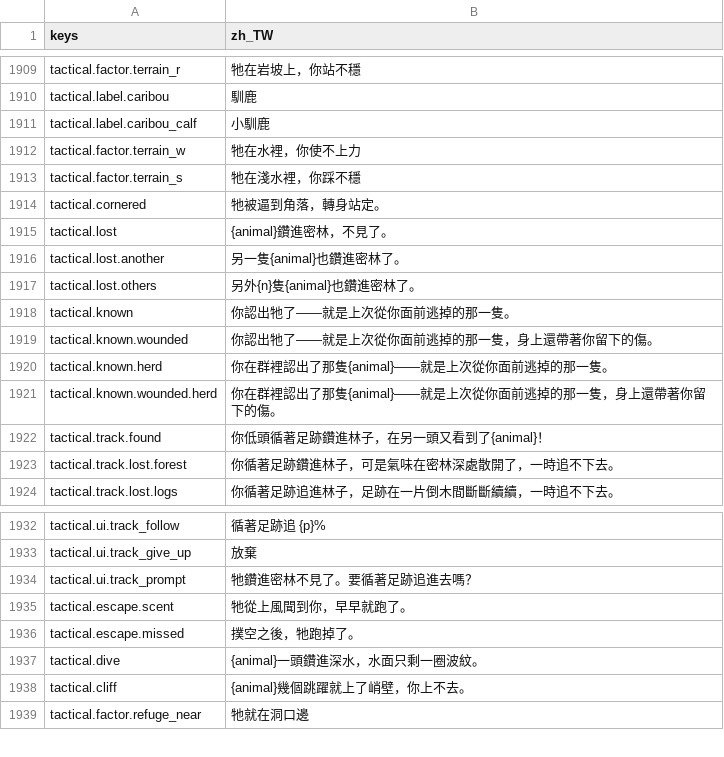
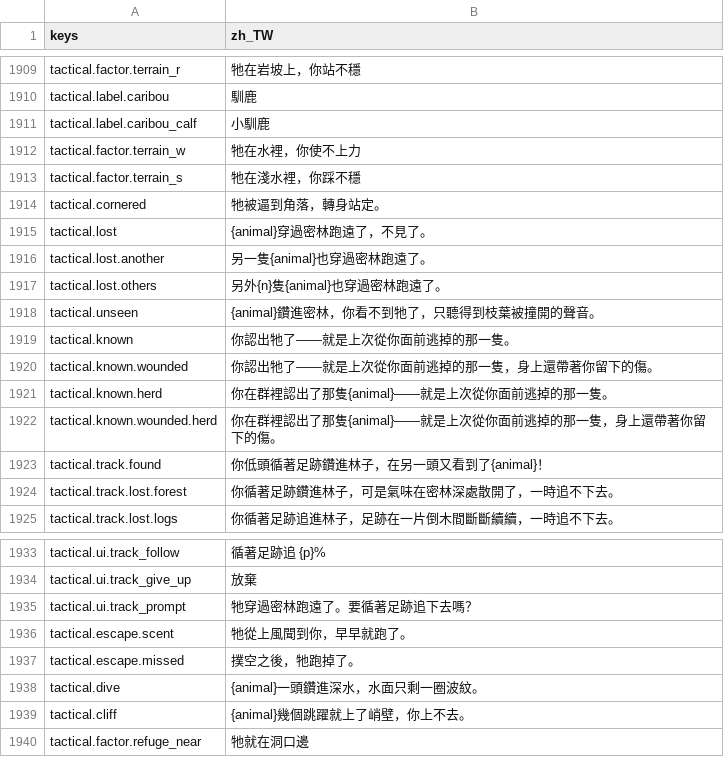
Before and after one commit to gigd123/wolf-life, a CSV file: localization/strings_zh_TW.csv, drawn as a sheet; only a part is shown, gaps mark what is left out.

```diff
--- a/localization/strings_zh_TW.csv
+++ b/localization/strings_zh_TW.csv
@@ -1918,5 +1918,6 @@ tactical.factor.terrain_s,牠在淺水裡，你踩不穩
 tactical.cornered,牠被逼到角落，轉身站定。
-tactical.lost,{animal}鑽進密林，不見了。
-tactical.lost.another,另一隻{animal}也鑽進密林了。
-tactical.lost.others,另外{n}隻{animal}也鑽進密林了。
+tactical.lost,{animal}穿過密林跑遠了，不見了。
+tactical.lost.another,另一隻{animal}也穿過密林跑遠了。
+tactical.lost.others,另外{n}隻{animal}也穿過密林跑遠了。
+tactical.unseen,{animal}鑽進密林，你看不到牠了，只聽得到枝葉被撞開的聲音。
 tactical.known,你認出牠了——就是上次從你面前逃掉的那一隻。
@@ -1937,3 +1938,3 @@ tactical.ui.track_follow,循著足跡追 {p}%
 tactical.ui.track_give_up,放棄
-tactical.ui.track_prompt,牠鑽進密林不見了。要循著足跡追進去嗎？
+tactical.ui.track_prompt,牠穿過密林跑遠了。要循著足跡追下去嗎？
 tactical.escape.scent,牠從上風聞到你，早早就跑了。
```
Also changed, not shown: 5 other files.
